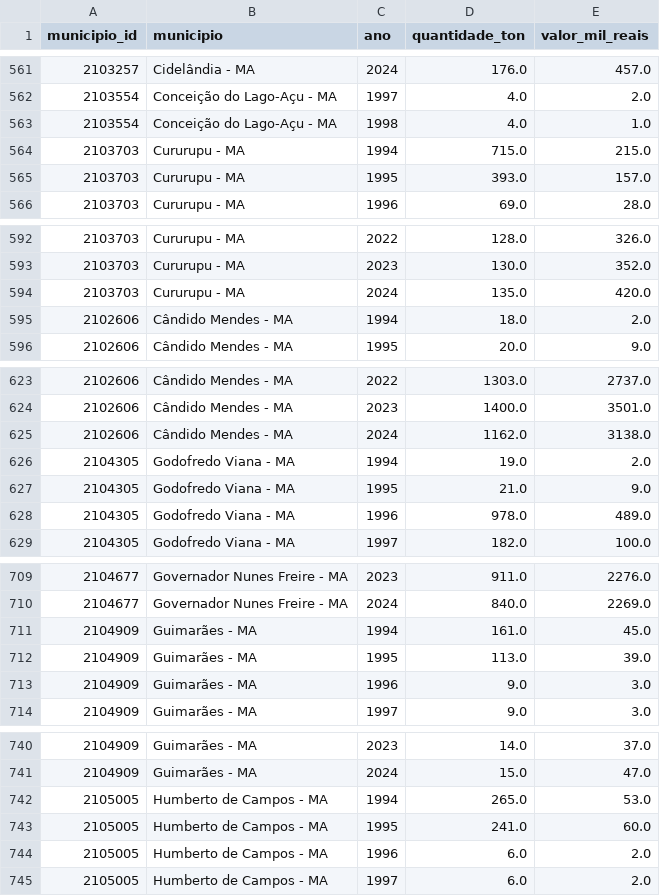
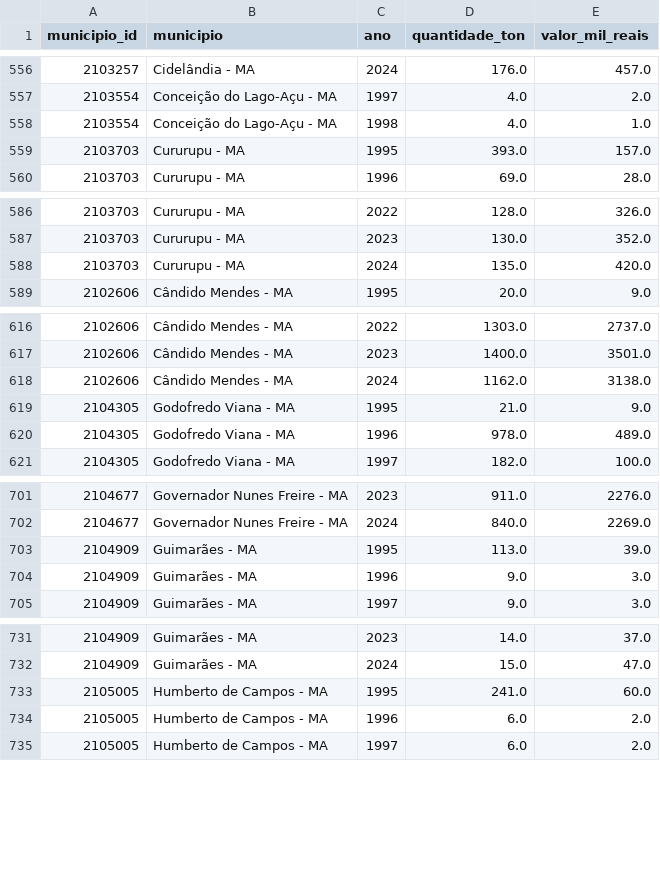
Before and after one commit to Jadson16/ocas-ma, a CSV file: data/acai/acai_pevs.csv, drawn as a sheet; only a part is shown, gaps mark what is left out; the diff covers the shown part only.

```diff
--- a/data/acai/acai_pevs.csv
+++ b/data/acai/acai_pevs.csv
@@ -563,3 +558,2 @@
 2103554,Conceição do Lago-Açu - MA,1998,4.0,1.0
-2103703,Cururupu - MA,1994,715.0,215.0
 2103703,Cururupu - MA,1995,393.0,157.0
@@ -594,3 +588,2 @@
 2103703,Cururupu - MA,2024,135.0,420.0
-2102606,Cândido Mendes - MA,1994,18.0,2.0
 2102606,Cândido Mendes - MA,1995,20.0,9.0
@@ -625,3 +618,2 @@
 2102606,Cândido Mendes - MA,2024,1162.0,3138.0
-2104305,Godofredo Viana - MA,1994,19.0,2.0
 2104305,Godofredo Viana - MA,1995,21.0,9.0
@@ -710,3 +702,2 @@
 2104677,Governador Nunes Freire - MA,2024,840.0,2269.0
-2104909,Guimarães - MA,1994,161.0,45.0
 2104909,Guimarães - MA,1995,113.0,39.0
@@ -741,3 +732,2 @@
 2104909,Guimarães - MA,2024,15.0,47.0
-2105005,Humberto de Campos - MA,1994,265.0,53.0
 2105005,Humberto de Campos - MA,1995,241.0,60.0
```
Also changed, not shown: 17 removed rows elsewhere in this file, data/babacu/babacau_pevs.csv, data/buriti/buriti_pevs.csv, 8 other files.
